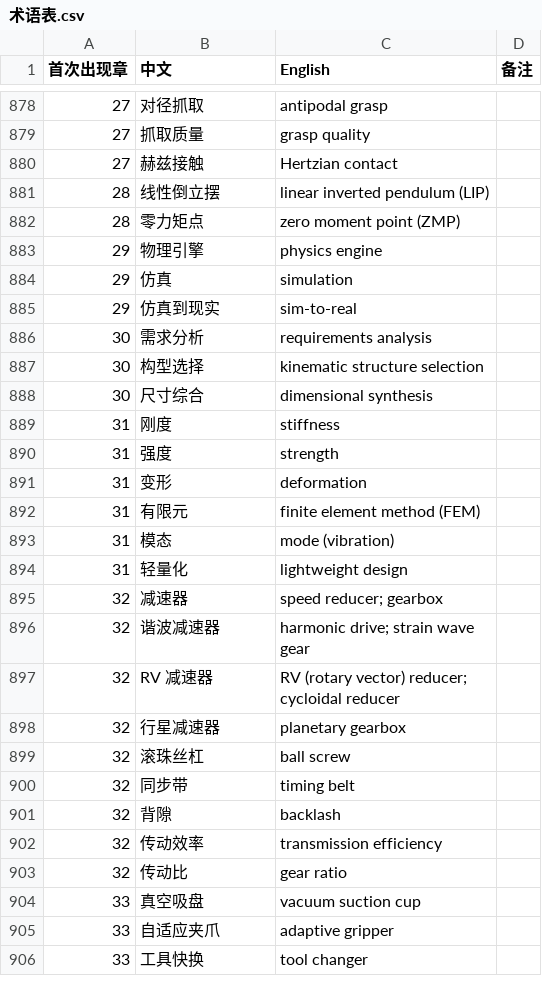
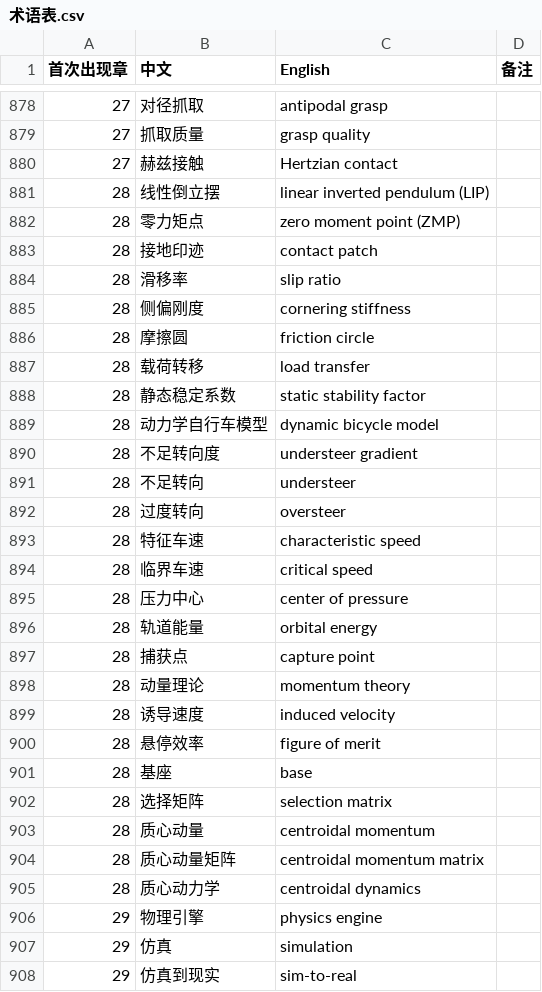
Before and after one commit to eddiezgq/WenQuest, a CSV file: textbook/robotics/conventions/术语表.csv, drawn as a sheet; only a part is shown, gaps mark what is left out; the shorter side is filled out with more unchanged rows; the diff names each change by its address in the sheet, - before the commit and + after, or states it on an @@ line.

```diff
--- a/textbook/robotics/conventions/术语表.csv
+++ b/textbook/robotics/conventions/术语表.csv
+row 883: 28 | 接地印迹 | contact patch
+row 884: 28 | 滑移率 | slip ratio
+row 885: 28 | 侧偏刚度 | cornering stiffness
+row 886: 28 | 摩擦圆 | friction circle
+row 887: 28 | 载荷转移 | load transfer
+row 888: 28 | 静态稳定系数 | static stability factor
+row 889: 28 | 动力学自行车模型 | dynamic bicycle model
+row 890: 28 | 不足转向度 | understeer gradient
+row 891: 28 | 不足转向 | understeer
+row 892: 28 | 过度转向 | oversteer
+row 893: 28 | 特征车速 | characteristic speed
+row 894: 28 | 临界车速 | critical speed
+row 895: 28 | 压力中心 | center of pressure
+row 896: 28 | 轨道能量 | orbital energy
+row 897: 28 | 捕获点 | capture point
+row 898: 28 | 动量理论 | momentum theory
+row 899: 28 | 诱导速度 | induced velocity
+row 900: 28 | 悬停效率 | figure of merit
+row 901: 28 | 基座 | base
+row 902: 28 | 选择矩阵 | selection matrix
+row 903: 28 | 质心动量 | centroidal momentum
+row 904: 28 | 质心动量矩阵 | centroidal momentum matrix
+row 905: 28 | 质心动力学 | centroidal dynamics
```
Also changed, not shown: 39 other files.
